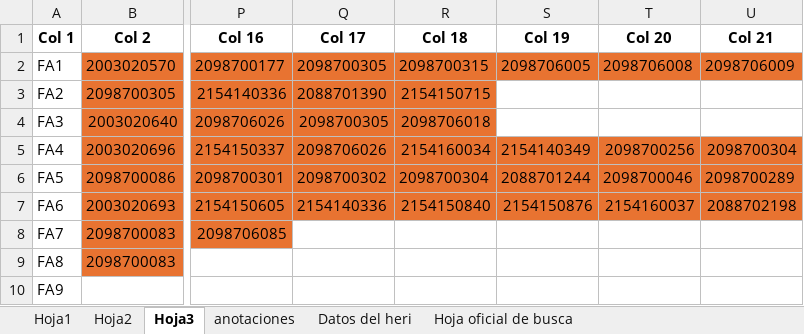
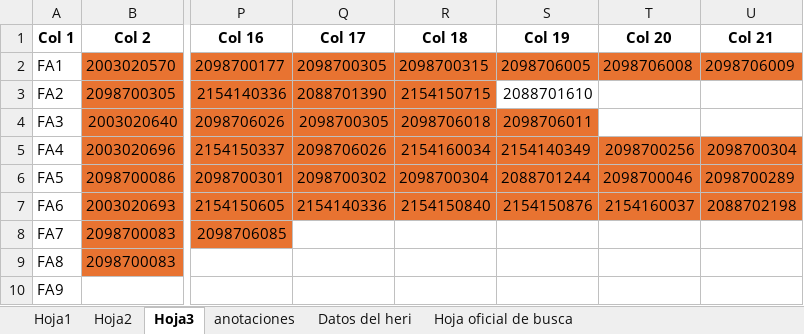
Before and after one commit to moisesrmz/WebAppLineFinder, an Excel workbook: backend/data/AutomatedLines.xlsx, sheet Hoja3, drawn as a sheet; only a part is shown, gaps mark what is left out; values as stored, in another font and other column widths than the file's, no borders; the diff names each change by its address in the sheet, - before the commit and + after, or states it on an @@ line.

```diff
--- a/backend/data/AutomatedLines.xlsx (sheet Hoja3)
+++ b/backend/data/AutomatedLines.xlsx (sheet Hoja3)
-S3 (Col 19): (empty)
+S3 (Col 19): 2088701610
-S4 (Col 19): (empty)
+S4 (Col 19): 2098706011
-S4 fill: none
+S4 fill: #E87331
```
Also changed, not shown: sheet Hoja2.
